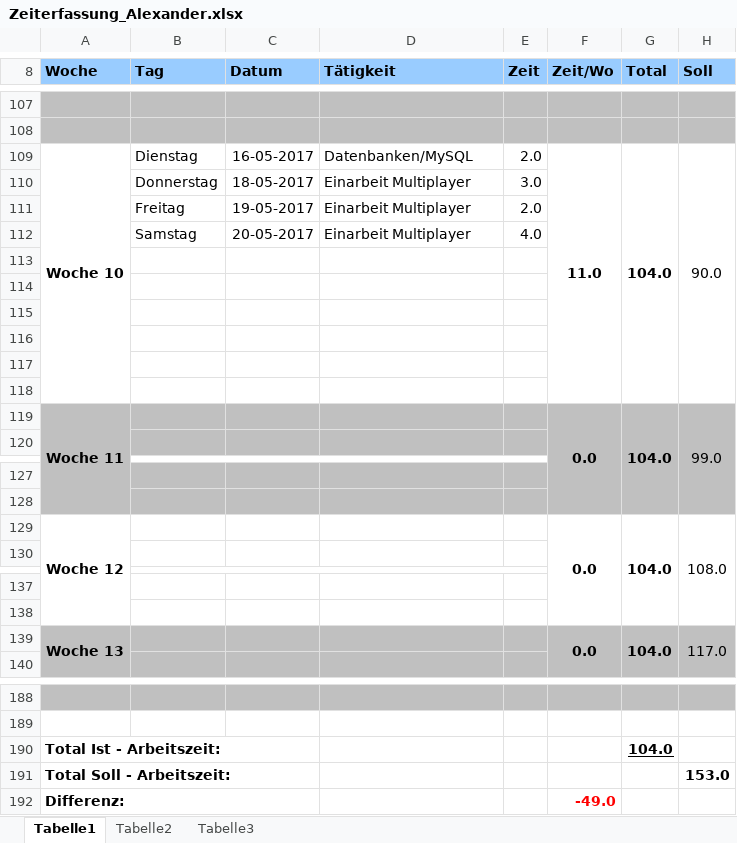
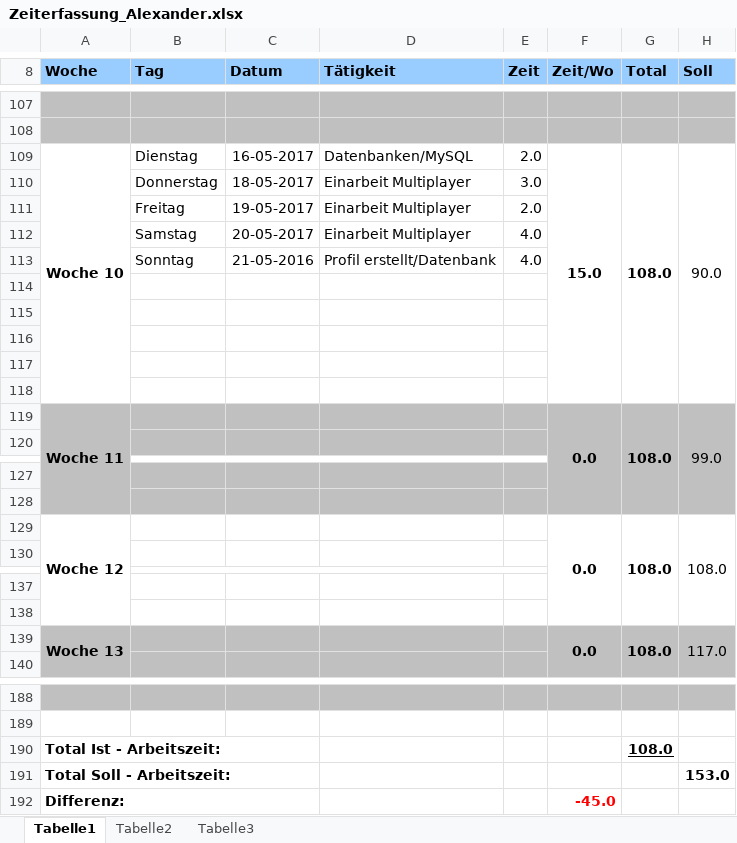
Before and after one commit to gaffli/typo, an Excel workbook: Meilensteine/MS 3/Zeiterfassung/Zeiterfassung_Alexander.xlsx, sheet Tabelle1, drawn as a sheet; only a part is shown, gaps mark what is left out; values as stored, in another font and other column widths than the file's, no borders; removed rows and columns are numbered as before the commit, all else as after; the diff covers the shown part only; the diff names each change by its address in the sheet, - before the commit and + after, or states it on an @@ line.

```diff
--- a/Meilensteine/MS 3/Zeiterfassung/Zeiterfassung_Alexander.xlsx (sheet Tabelle1)
+++ b/Meilensteine/MS 3/Zeiterfassung/Zeiterfassung_Alexander.xlsx (sheet Tabelle1)
-F109 (Zeit/Wo): 11.0
+F109 (Zeit/Wo): 15.0
-G109 (Total): 104.0
+G109 (Total): 108.0
+row 113:  | Sonntag | 21-05-2016 | Profil erstellt/Datenbank | 4.0
-row 118: (empty)
-G119 (Total): 104.0
+G119 (Total): 108.0
-G129 (Total): 104.0
+G129 (Total): 108.0
-G139 (Total): 104.0
+G139 (Total): 108.0
-G190 (Total): 104.0
+G190 (Total): 108.0
-F192 (Zeit/Wo): -49.0
+F192 (Zeit/Wo): -45.0
```
Also changed, not shown: 4 edited cells elsewhere in this sheet.
